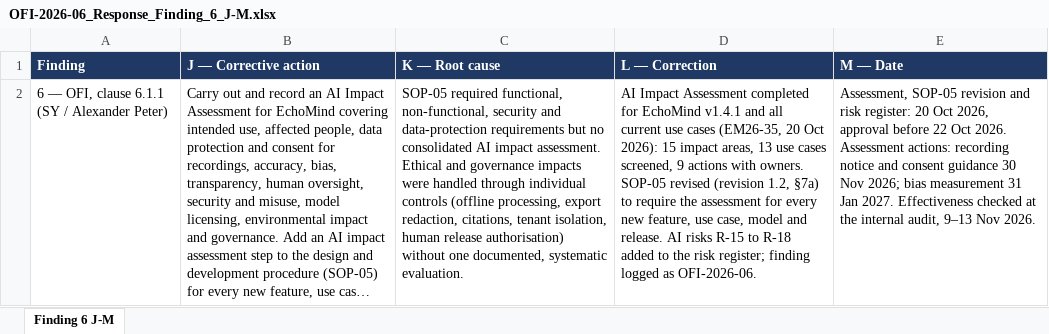
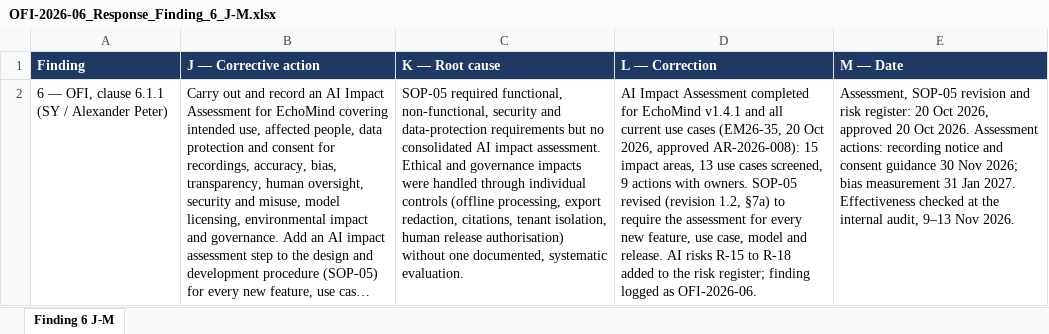
Before and after one commit to RW2523/echomind-enterprise, an Excel workbook: docs/qms/evidence-2026/20_AI_Impact_Assessment/OFI-2026-06_Response_Finding_6_J-M.xlsx, sheet Finding 6 J-M, drawn as a sheet; long unchanged cells end in …; values as stored, in another font and other column widths than the file's, no borders; the diff names each change by its address in the sheet, - before the commit and + after, or states it on an @@ line.

```diff
--- a/docs/qms/evidence-2026/20_AI_Impact_Assessment/OFI-2026-06_Response_Finding_6_J-M.xlsx (sheet Finding 6 J-M)
+++ b/docs/qms/evidence-2026/20_AI_Impact_Assessment/OFI-2026-06_Response_Finding_6_J-M.xlsx (sheet Finding 6 J-M)
-D2 (L — Correction): …20 Oct 2026): 15 impact…
+D2 (L — Correction): …20 Oct 2026, approved AR-2026-008): 15 impact…
-E2 (M — Date): …Oct 2026, approval before 22 Oct 2026.…
+E2 (M — Date): …Oct 2026, approved 20 Oct 2026.…
```
Also changed, not shown: docs/EchoMind_Audit_2026-10-14_Project2/00_Evidence_Index.xlsx, docs/EchoMind_Audit_2026-10-14_Project2/03_Communication_with_Client/EM26-27_Client_Communication_Log.xlsx, 39 other files.
